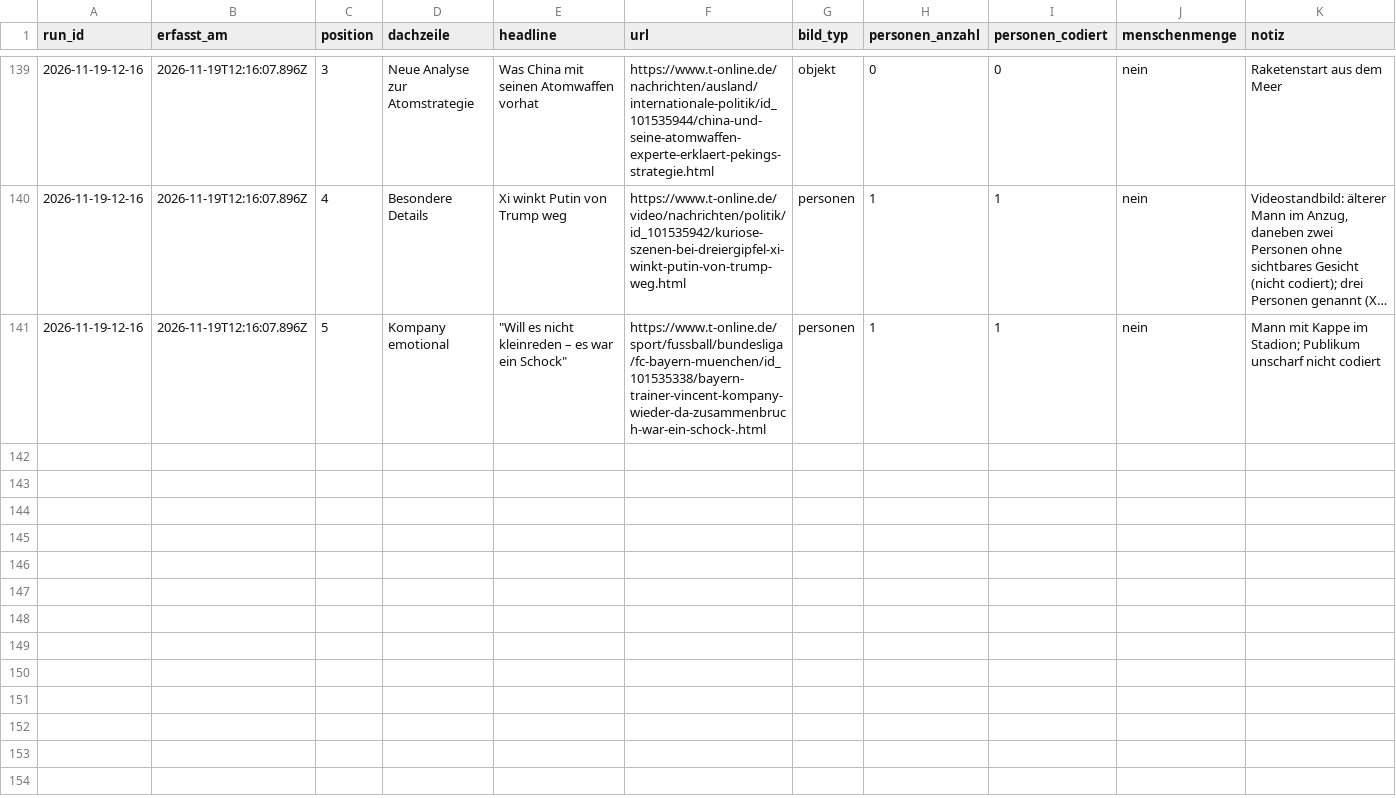
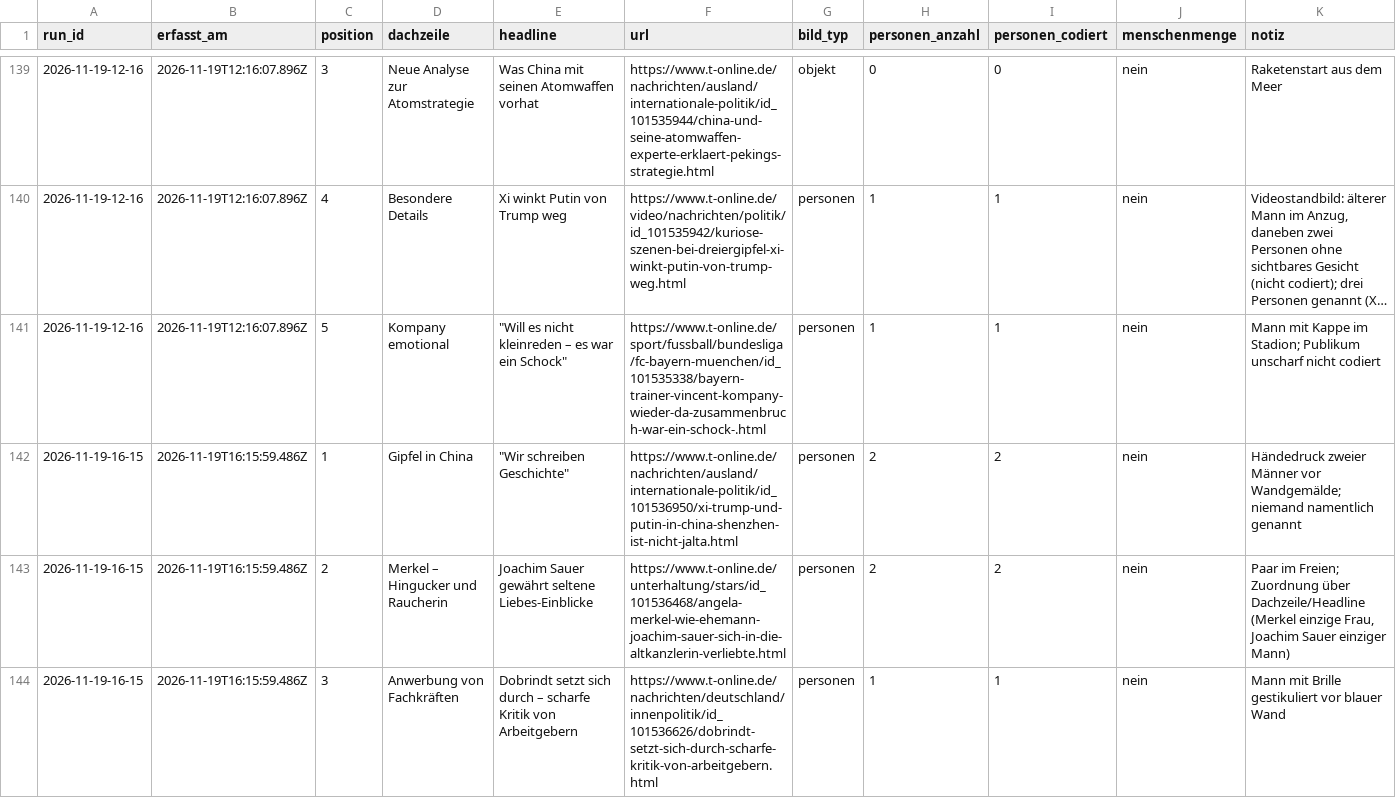
Before and after one commit to happkatharina71-bit/crmd, a CSV file: webde-monitor/data-tonline/teasers.csv, drawn as a sheet; only a part is shown, gaps mark what is left out; long unchanged cells end in …; the diff covers the shown part only.

```diff
--- a/webde-monitor/data-tonline/teasers.csv
+++ b/webde-monitor/data-tonline/teasers.csv
@@ -141 +141,4 @@ run_id,erfasst_am,position,dachzeile,headline,url,bild_typ,personen_anzahl,perso
 2026-11-19-12-16,2026-11-19T12:16:07.896Z,5,Kompany emotional,"""Will es nicht kleinreden – es war ein Schock""",https://www.t-online.de/sport/fussball/bundesliga/fc-bayern-muenchen/id_101535338/bayern-trainer-vincent-kompany-wieder-da-zusammenbruch-war-ein-schock-.html,personen,1,1,nein,"Mann mit Kappe im Stadion; Publikum unscharf nicht codiert"
+2026-11-19-16-15,2026-11-19T16:15:59.486Z,1,Gipfel in China,"""Wir schreiben Geschichte""",https://www.t-online.de/nachrichten/ausland/internationale-politik/id_101536950/xi-trump-und-putin-in-china-shenzhen-ist-nicht-jalta.html,personen,2,2,nein,"Händedruck zweier Männer vor Wandgemälde; niemand namentlich genannt"
+2026-11-19-16-15,2026-11-19T16:15:59.486Z,2,Merkel – Hingucker und Raucherin,Joachim Sauer gewährt seltene Liebes-Einblicke,https://www.t-online.de/unterhaltung/stars/id_101536468/angela-merkel-wie-ehemann-joachim-sauer-sich-in-die-altkanzlerin-verliebte.html,personen,2,2,nein,"Paar im Freien; Zuordnung über Dachzeile/Headline (Merkel einzige Frau, Joachim Sauer einziger Mann)"
+2026-11-19-16-15,2026-11-19T16:15:59.486Z,3,Anwerbung von Fachkräften,Dobrindt setzt sich durch – scharfe Kritik von Arbeitgebern,https://www.t-online.de/nachrichten/deutschland/innenpolitik/id_101536626/dobrindt-setzt-sich-durch-scharfe-kritik-von-arbeitgebern.html,personen,1,1,nein,Mann mit Brille gestikuliert vor blauer Wand
```
Also changed, not shown: 2 added rows elsewhere in this file, webde-monitor/data-tonline/persons.csv, webde-monitor/data/persons.csv, 21 other files.
